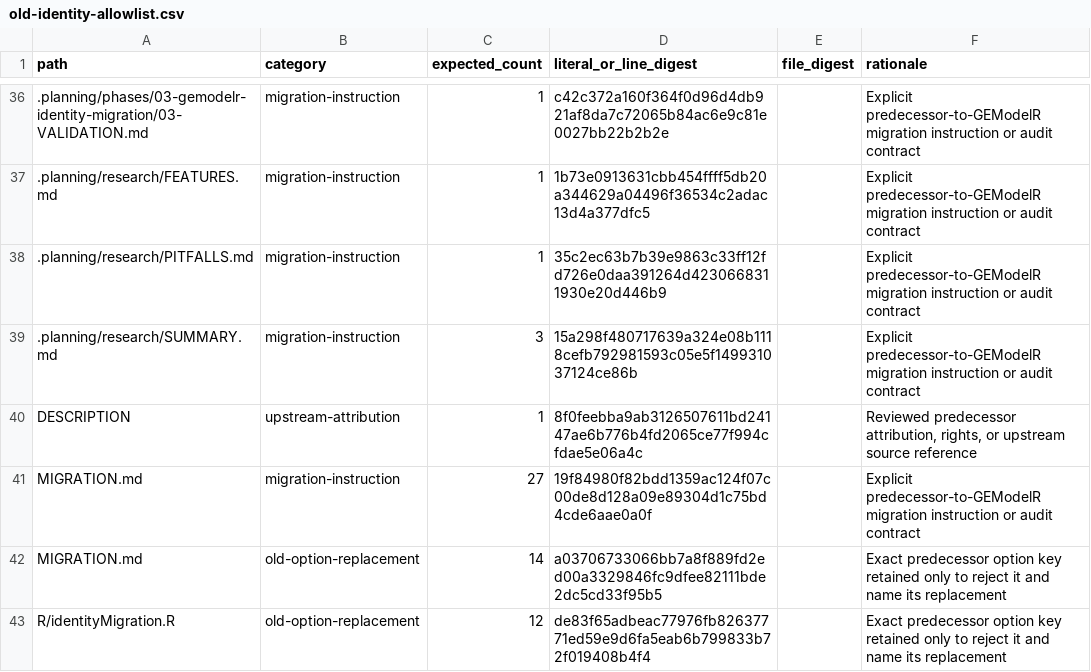
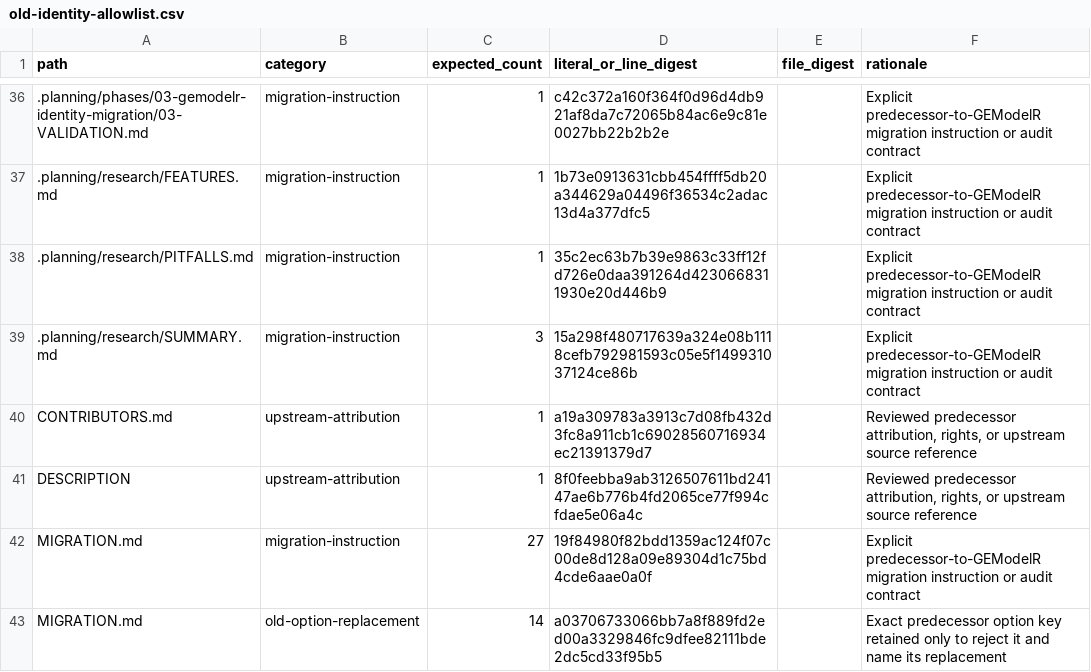
Before and after one commit to DavidZenz/tabloToR, a CSV file: inst/migration/old-identity-allowlist.csv, drawn as a sheet; only a part is shown, gaps mark what is left out; the shorter side is filled out with more unchanged rows; the diff covers the shown part only.

Commit message:
feat(03-11): close active predecessor identity
- migrate remaining staged documentation, mirror, and build-ignore identity

- reject stale predecessor-native attribution keys and preserve exact reviewed history

- refresh provenance and allowlist digests for the final audited surface

```diff
--- a/inst/migration/old-identity-allowlist.csv
+++ b/inst/migration/old-identity-allowlist.csv
@@ -39,2 +39,3 @@
 ".planning/research/SUMMARY.md","migration-instruction","3","15a298f480717639a324e08b1118cefb792981593c05e5f149931037124ce86b","","Explicit predecessor-to-GEModelR migration instruction or audit contract"
+"CONTRIBUTORS.md","upstream-attribution","1","a19a309783a3913c7d08fb432d3fc8a911cb1c69028560716934ec21391379d7","","Reviewed predecessor attribution, rights, or upstream source reference"
 "DESCRIPTION","upstream-attribution","1","8f0feebba9ab3126507611bd24147ae6b776b4fd2065ce77f994cfdae5e06a4c","","Reviewed predecessor attribution, rights, or upstream source reference"
```
Also changed, not shown: 1 added row and 6 edited cells elsewhere in this file, docs/provenance/PROVENANCE.csv, 14 other files.
